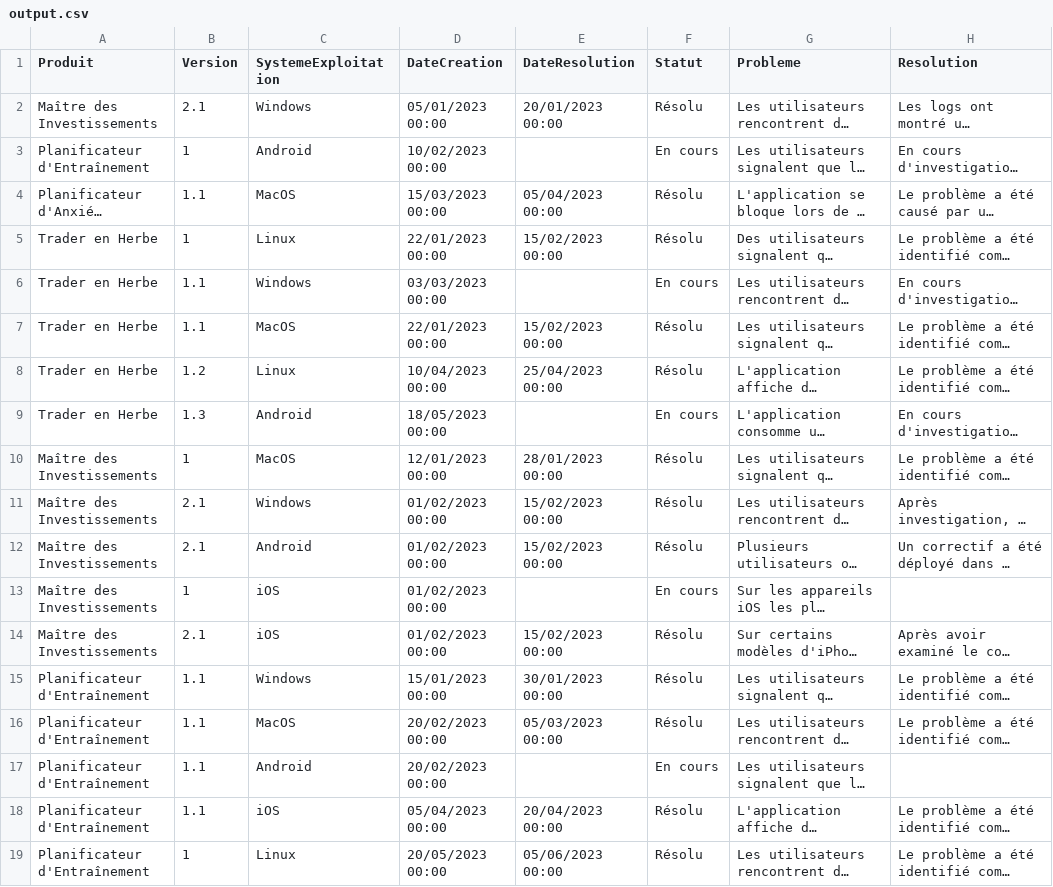
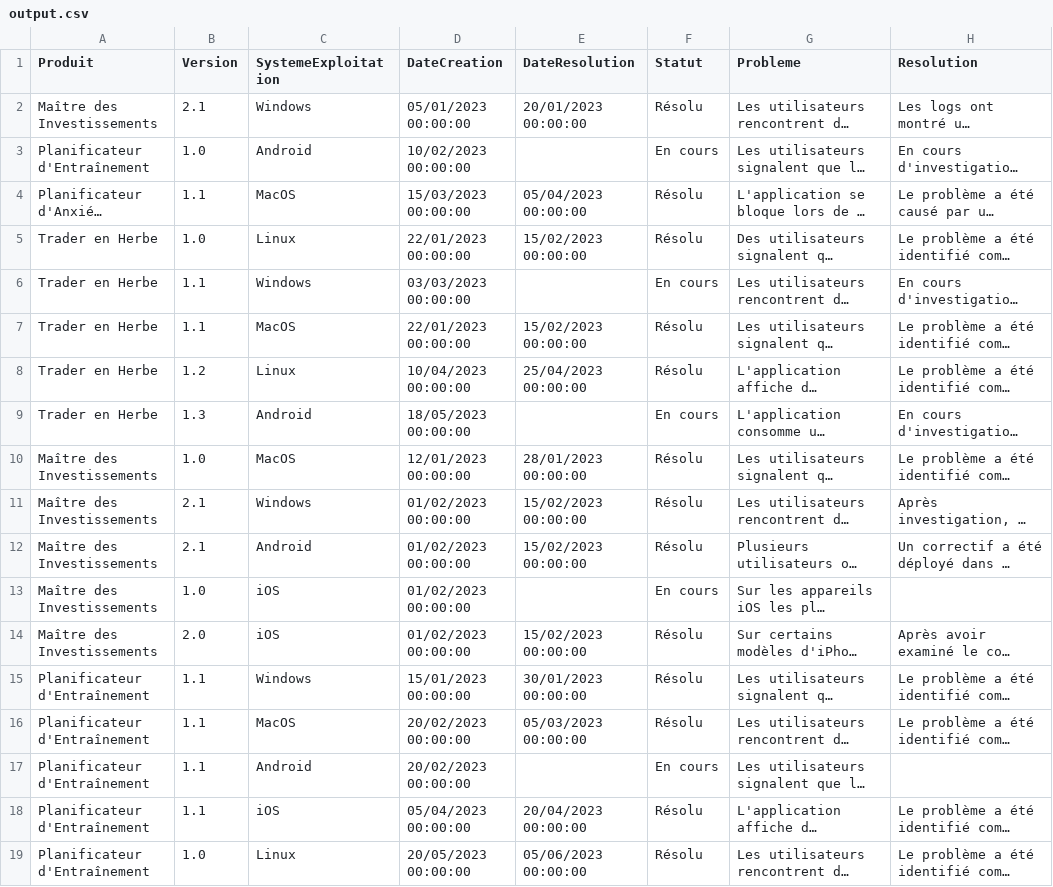
Before and after one commit to EveCrystali/P6, a CSV file: ODTTicketToCSV/output.csv, drawn as a sheet; only a part is shown; long unchanged cells end in …; the diff covers the shown part only; the diff names each change by its address in the sheet, - before the commit and + after, or states it on an @@ line.

Commit message:
fix: correct handling of version filter in both LINQ queries - ensure proper filtering for tickets with version "1.0" in LINQ queries - added debug statements to verify correct filtering and data retrieval - correctly join related tables (Produits, Versions, Systeme_exploitations, Statuts) to ensure comprehensive results display
refactor: ODTTicketToCSV now uses ";" as delimiter (was ",")
- update Program.cs to use ";" as delimiter
- update bulk script to use ";" to import from CSV into the database
- refactor 3 ancient scripts for importation into a single file

update: database has been updated with new data
- update CSV file
- update backup of the database file
- update model entity associations to reflect the new table Produit_has_Version

```diff
--- a/ODTTicketToCSV/output.csv
+++ b/ODTTicketToCSV/output.csv
-D2 (DateCreation): 05/01/2023 00:00
+D2 (DateCreation): 05/01/2023 00:00:00
-E2 (DateResolution): 20/01/2023 00:00
+E2 (DateResolution): 20/01/2023 00:00:00
-B3 (Version): 1
+B3 (Version): 1.0
-D3 (DateCreation): 10/02/2023 00:00
+D3 (DateCreation): 10/02/2023 00:00:00
-D4 (DateCreation): 15/03/2023 00:00
+D4 (DateCreation): 15/03/2023 00:00:00
-E4 (DateResolution): 05/04/2023 00:00
+E4 (DateResolution): 05/04/2023 00:00:00
-B5 (Version): 1
+B5 (Version): 1.0
-D5 (DateCreation): 22/01/2023 00:00
+D5 (DateCreation): 22/01/2023 00:00:00
-E5 (DateResolution): 15/02/2023 00:00
+E5 (DateResolution): 15/02/2023 00:00:00
-D6 (DateCreation): 03/03/2023 00:00
+D6 (DateCreation): 03/03/2023 00:00:00
-D7 (DateCreation): 22/01/2023 00:00
+D7 (DateCreation): 22/01/2023 00:00:00
-E7 (DateResolution): 15/02/2023 00:00
+E7 (DateResolution): 15/02/2023 00:00:00
-D8 (DateCreation): 10/04/2023 00:00
+D8 (DateCreation): 10/04/2023 00:00:00
-E8 (DateResolution): 25/04/2023 00:00
+E8 (DateResolution): 25/04/2023 00:00:00
-D9 (DateCreation): 18/05/2023 00:00
+D9 (DateCreation): 18/05/2023 00:00:00
-B10 (Version): 1
+B10 (Version): 1.0
-D10 (DateCreation): 12/01/2023 00:00
+D10 (DateCreation): 12/01/2023 00:00:00
-E10 (DateResolution): 28/01/2023 00:00
+E10 (DateResolution): 28/01/2023 00:00:00
-D11:D14 (DateCreation): 01/02/2023 00:00
+D11:D14 (DateCreation): 01/02/2023 00:00:00
-E11:E12 (DateResolution): 15/02/2023 00:00
+E11:E12 (DateResolution): 15/02/2023 00:00:00
-B13 (Version): 1
+B13 (Version): 1.0
-B14 (Version): 2.1
+B14 (Version): 2.0
-E14 (DateResolution): 15/02/2023 00:00
+E14 (DateResolution): 15/02/2023 00:00:00
-D15 (DateCreation): 15/01/2023 00:00
+D15 (DateCreation): 15/01/2023 00:00:00
-E15 (DateResolution): 30/01/2023 00:00
+E15 (DateResolution): 30/01/2023 00:00:00
-D16:D17 (DateCreation): 20/02/2023 00:00
+D16:D17 (DateCreation): 20/02/2023 00:00:00
-E16 (DateResolution): 05/03/2023 00:00
+E16 (DateResolution): 05/03/2023 00:00:00
-D18 (DateCreation): 05/04/2023 00:00
+D18 (DateCreation): 05/04/2023 00:00:00
-E18 (DateResolution): 20/04/2023 00:00
+E18 (DateResolution): 20/04/2023 00:00:00
-B19 (Version): 1
+B19 (Version): 1.0
-D19 (DateCreation): 20/05/2023 00:00
+D19 (DateCreation): 20/05/2023 00:00:00
-E19 (DateResolution): 05/06/2023 00:00
+E19 (DateResolution): 05/06/2023 00:00:00
```
Also changed, not shown: 18 edited cells elsewhere in this file, 11 other files.
